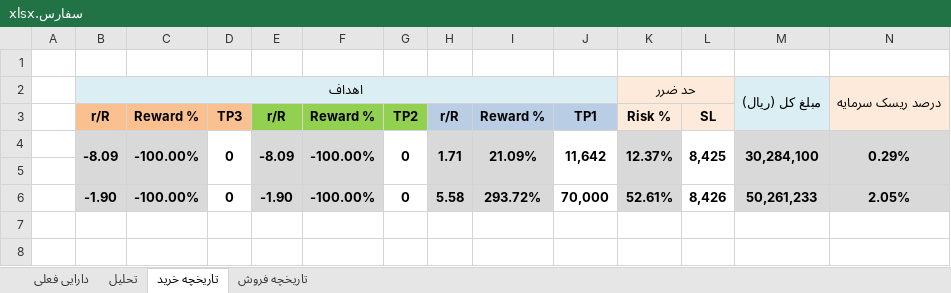
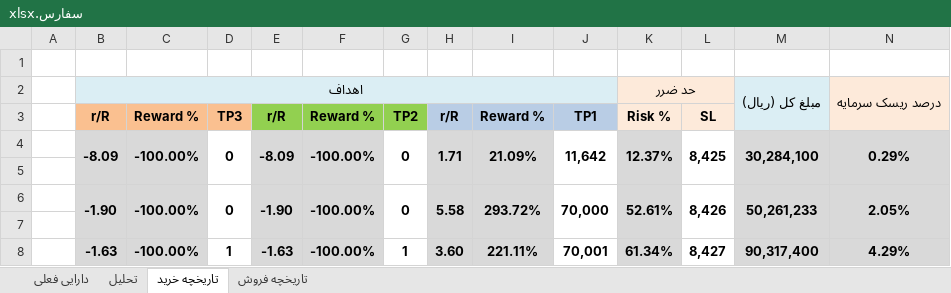
Before and after one commit to MehdiFathipour/TradingManagement, an Excel workbook: سفارس/سفارس.xlsx, sheet تاریخچه خرید, drawn as a sheet; only a part is shown; values as stored, in another font and other column widths than the file's, no borders; rows hold the shown columns only; the diff covers the shown part only; the diff names each change by its address in the sheet, - before the commit and + after, or states it on an @@ line.

```diff
--- a/سفارس/سفارس.xlsx (sheet تاریخچه خرید)
+++ b/سفارس/سفارس.xlsx (sheet تاریخچه خرید)
+B6:B7 merged
+C6:C7 merged
+D6:D7 merged
+E6:E7 merged
+F6:F7 merged
+G6:G7 merged
+H6:H7 merged
+I6:I7 merged
+J6:J7 merged
+K6:K7 merged
+L6:L7 merged
+M6:M7 merged
+N6:N7 merged
+row 7: (empty)
+row 8:  | -1.63 | -100.00% | 1 | -1.63 | -100.00% | 1 | 3.60 | 221.11% | 70,001 | 61.34% | 8,427 | 90,317,400 | 4.29%
```
Also changed, not shown: merged cells elsewhere in this sheet, sheet دارایی فعلی, Main/management.xlsx, فخوز/فخوز.xlsx, 4 other files.
